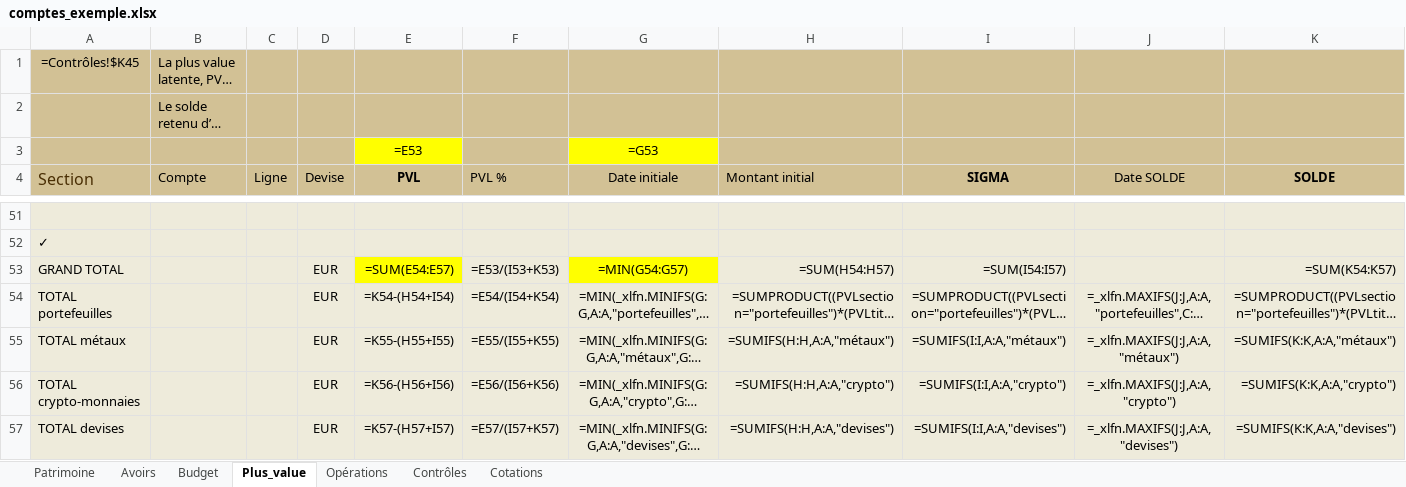
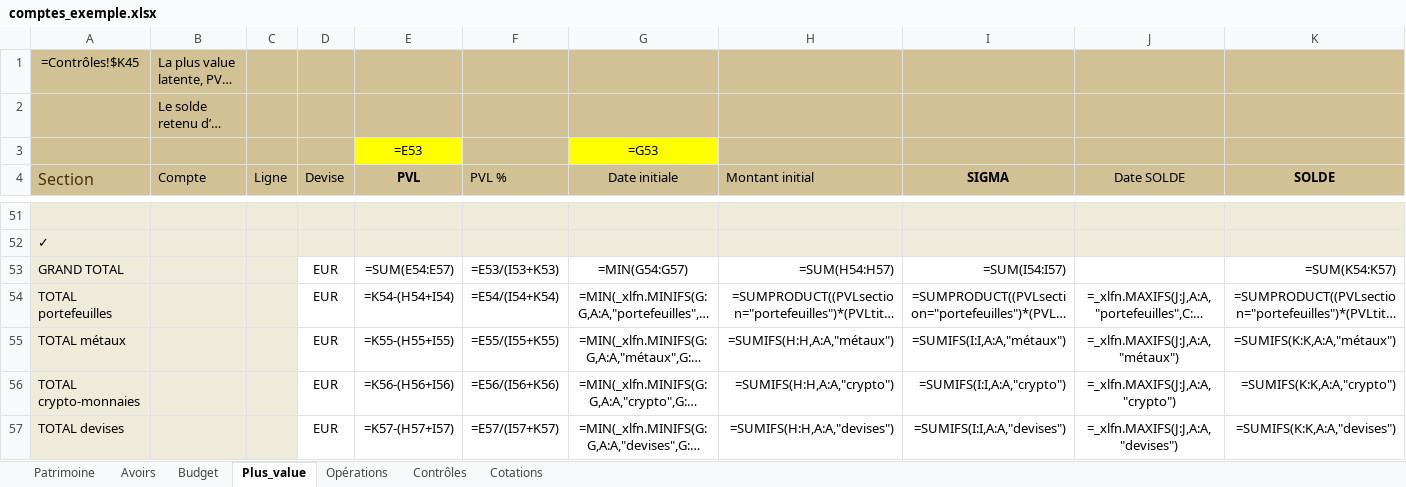
Before and after one commit to mlebas29/Compta, an Excel workbook: comptes_exemple.xlsx, sheet Plus_value, drawn as a sheet; only a part is shown, gaps mark what is left out; long unchanged cells end in …; values as stored, in another font and other column widths than the file's, no borders; formulas without a stored value are shown as written; conditional formats not drawn; the diff names each change by its address in the sheet, - before the commit and + after, or states it on an @@ line.

Commit message:
tnr: fix_formats gère ligne cours (gris_beige non-EUR) + col Total € en EUR

```diff
--- a/comptes_exemple.xlsx (sheet Plus_value)
+++ b/comptes_exemple.xlsx (sheet Plus_value)
-D53 fill: #EEEBDB
+D53 fill: none
-E53 fill: #FFFF00
+E53 fill: none
-F53 fill: #EEEBDB
+F53 fill: none
-G53 fill: #FFFF00
+G53 fill: none
-H53:K53 fill: #EEEBDB
+H53:K53 fill: none
-D54:K57 fill: #EEEBDB
+D54:K57 fill: none
```
Also changed, not shown: sheet Budget, comptes_template.xlsm.
